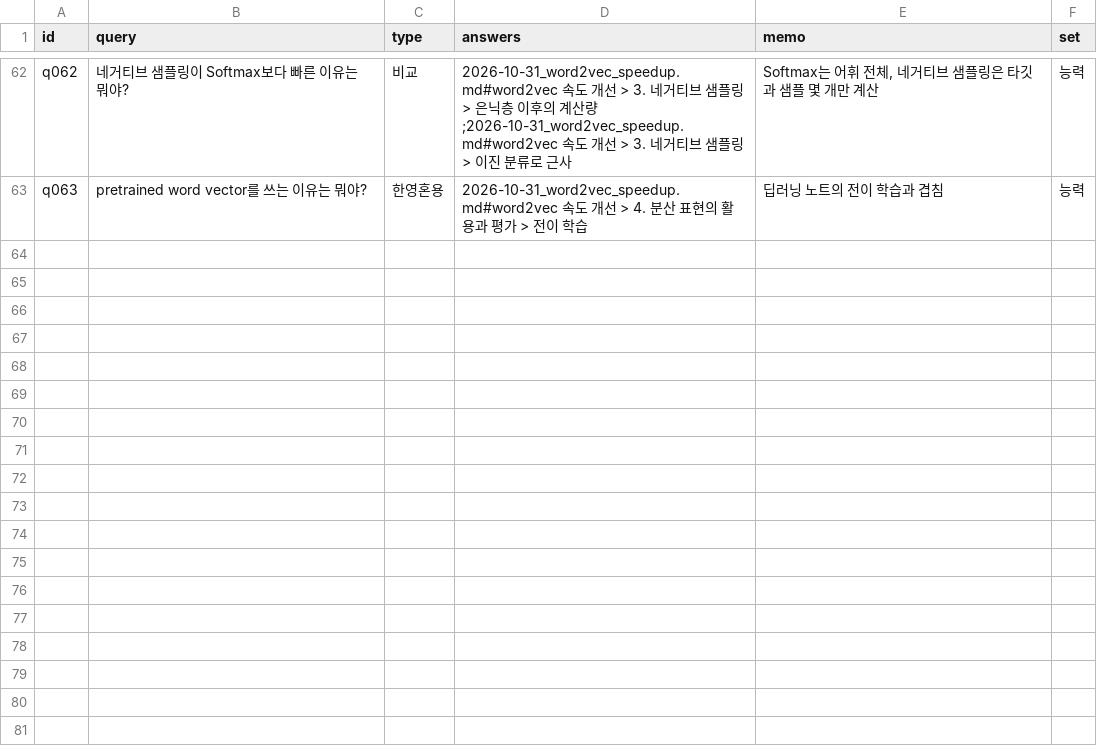
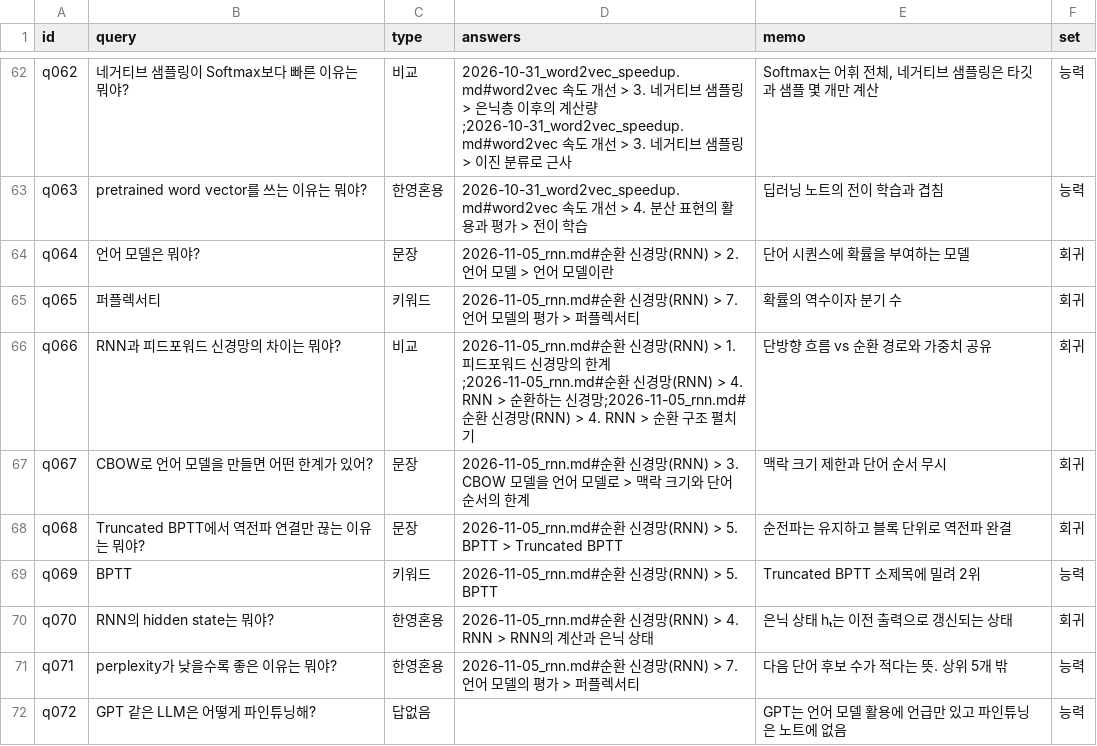
Before and after one commit to woolnd/chagok, a CSV file: eval/retrieval.csv, drawn as a sheet; only a part is shown, gaps mark what is left out.

```diff
--- a/eval/retrieval.csv
+++ b/eval/retrieval.csv
@@ -63 +63,10 @@ q062,네거티브 샘플링이 Softmax보다 빠른 이유는 뭐야?,비교,202
 q063,pretrained word vector를 쓰는 이유는 뭐야?,한영혼용,2026-10-31_word2vec_speedup.md#word2vec 속도 개선 > 4. 분산 표현의 활용과 평가 > 전이 학습,딥러닝 노트의 전이 학습과 겹침,능력
+q064,언어 모델은 뭐야?,문장,2026-11-05_rnn.md#순환 신경망(RNN) > 2. 언어 모델 > 언어 모델이란,단어 시퀀스에 확률을 부여하는 모델,회귀
+q065,퍼플렉서티,키워드,2026-11-05_rnn.md#순환 신경망(RNN) > 7. 언어 모델의 평가 > 퍼플렉서티,확률의 역수이자 분기 수,회귀
+q066,RNN과 피드포워드 신경망의 차이는 뭐야?,비교,2026-11-05_rnn.md#순환 신경망(RNN) > 1. 피드포워드 신경망의 한계;2026-11-05_rnn.md#순환 신경망(RNN) > 4. RNN > 순환하는 신경망;2026-11-05_rnn.md#순환 신경망(RNN) > 4. RNN > 순환 구조 펼치기,단방향 흐름 vs 순환 경로와 가중치 공유,회귀
+q067,CBOW로 언어 모델을 만들면 어떤 한계가 있어?,문장,2026-11-05_rnn.md#순환 신경망(RNN) > 3. CBOW 모델을 언어 모델로 > 맥락 크기와 단어 순서의 한계,맥락 크기 제한과 단어 순서 무시,회귀
+q068,Truncated BPTT에서 역전파 연결만 끊는 이유는 뭐야?,문장,2026-11-05_rnn.md#순환 신경망(RNN) > 5. BPTT > Truncated BPTT,순전파는 유지하고 블록 단위로 역전파 완결,회귀
+q069,BPTT,키워드,2026-11-05_rnn.md#순환 신경망(RNN) > 5. BPTT,Truncated BPTT 소제목에 밀려 2위,능력
+q070,RNN의 hidden state는 뭐야?,한영혼용,2026-11-05_rnn.md#순환 신경망(RNN) > 4. RNN > RNN의 계산과 은닉 상태,은닉 상태 hₜ는 이전 출력으로 갱신되는 상태,회귀
+q071,perplexity가 낮을수록 좋은 이유는 뭐야?,한영혼용,2026-11-05_rnn.md#순환 신경망(RNN) > 7. 언어 모델의 평가 > 퍼플렉서티,다음 단어 후보 수가 적다는 뜻. 상위 5개 밖,능력
+q072,GPT 같은 LLM은 어떻게 파인튜닝해?,답없음,,GPT는 언어 모델 활용에 언급만 있고 파인튜닝은 노트에 없음,능력
```
Also changed, not shown: 1 other file.
